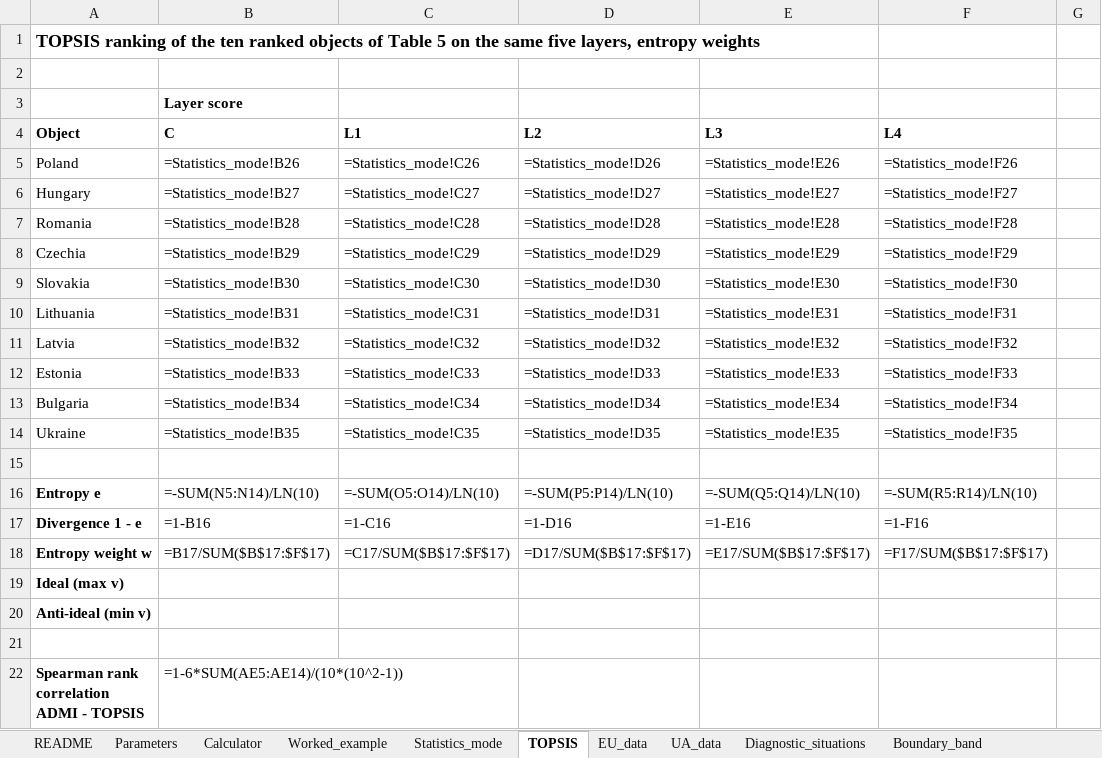
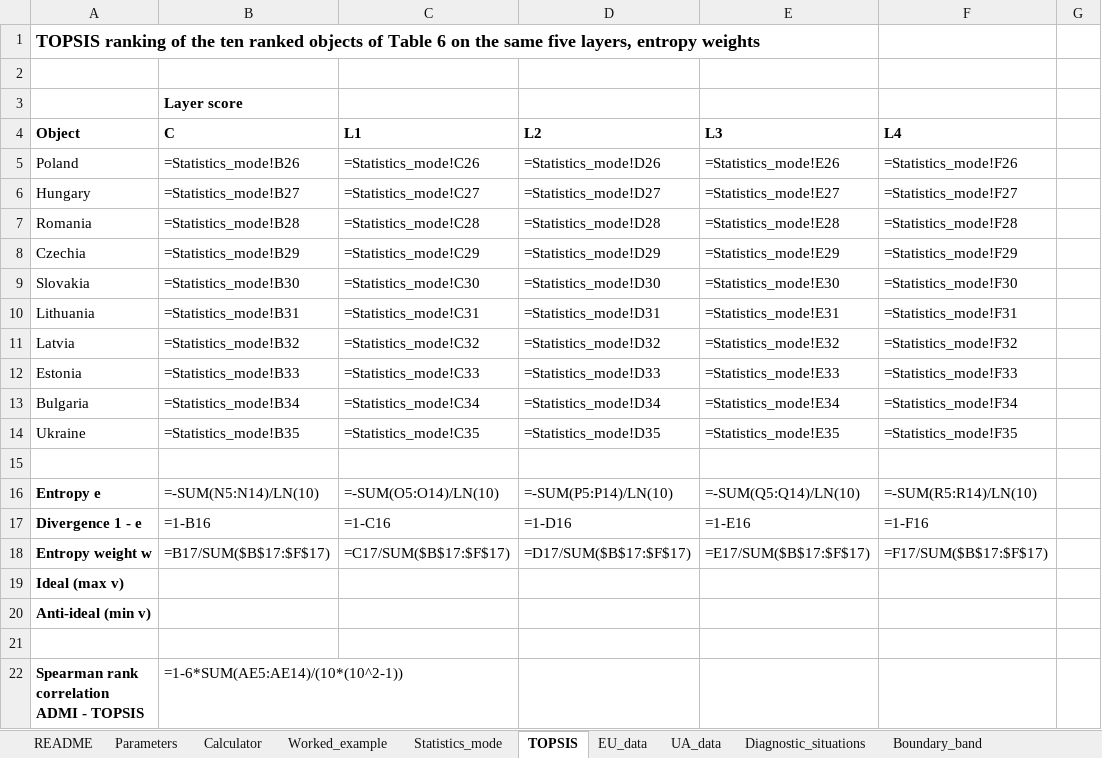
Before and after one commit to DmytroKondratiuk/ADMA_digital_maturity_index, an Excel workbook: excel/ADMA_workbook.xlsx, sheet TOPSIS, drawn as a sheet; only a part is shown; values as stored, in another font and other column widths than the file's, no borders; formulas without a stored value are shown as written; the diff names each change by its address in the sheet, - before the commit and + after, or states it on an @@ line.

Commit message:
changed tables

```diff
--- a/excel/ADMA_workbook.xlsx (sheet TOPSIS)
+++ b/excel/ADMA_workbook.xlsx (sheet TOPSIS)
-A1: …of Table 5 on the…
+A1: …of Table 6 on the…
```
Also changed, not shown: sheet README, sheet Statistics_mode, 7 other files.
